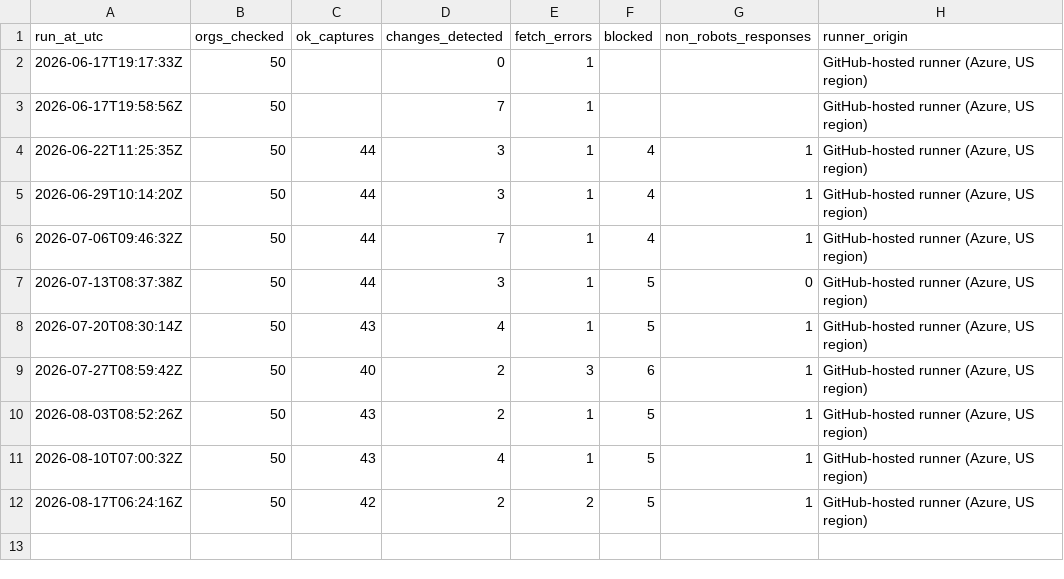
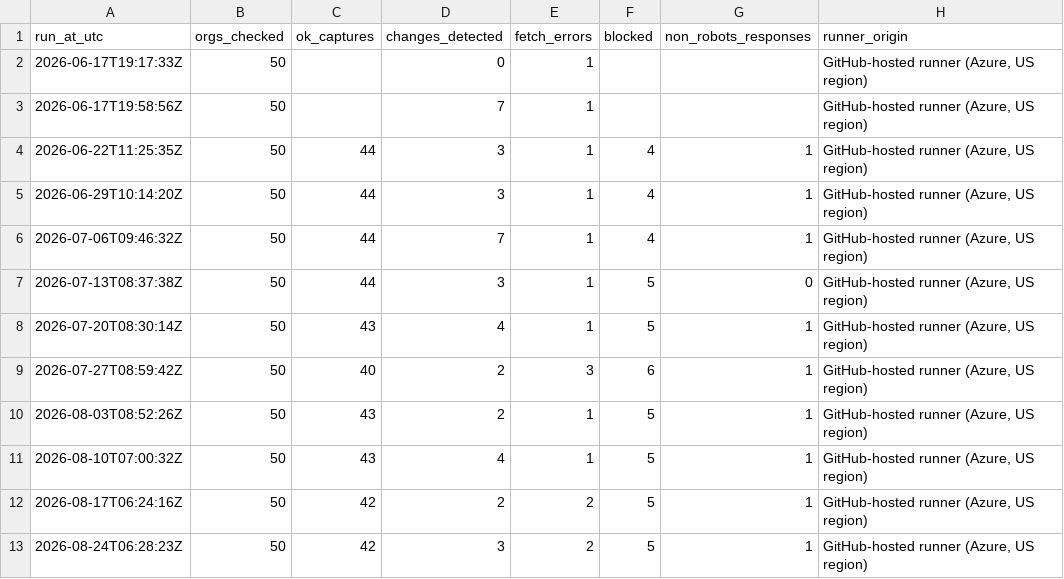
Before and after one commit to pmcurdy/CanRobots, a CSV file: logs/runs.csv, drawn as a sheet.

```diff
--- a/logs/runs.csv
+++ b/logs/runs.csv
@@ -12 +12,2 @@ run_at_utc,orgs_checked,ok_captures,changes_detected,fetch_errors,blocked,non_ro
 2026-08-17T06:24:16Z,50,42,2,2,5,1,"GitHub-hosted runner (Azure, US region)"
+2026-08-24T06:28:23Z,50,42,3,2,5,1,"GitHub-hosted runner (Azure, US region)"
```
Also changed, not shown: logs/changes.csv, 53 other files.
